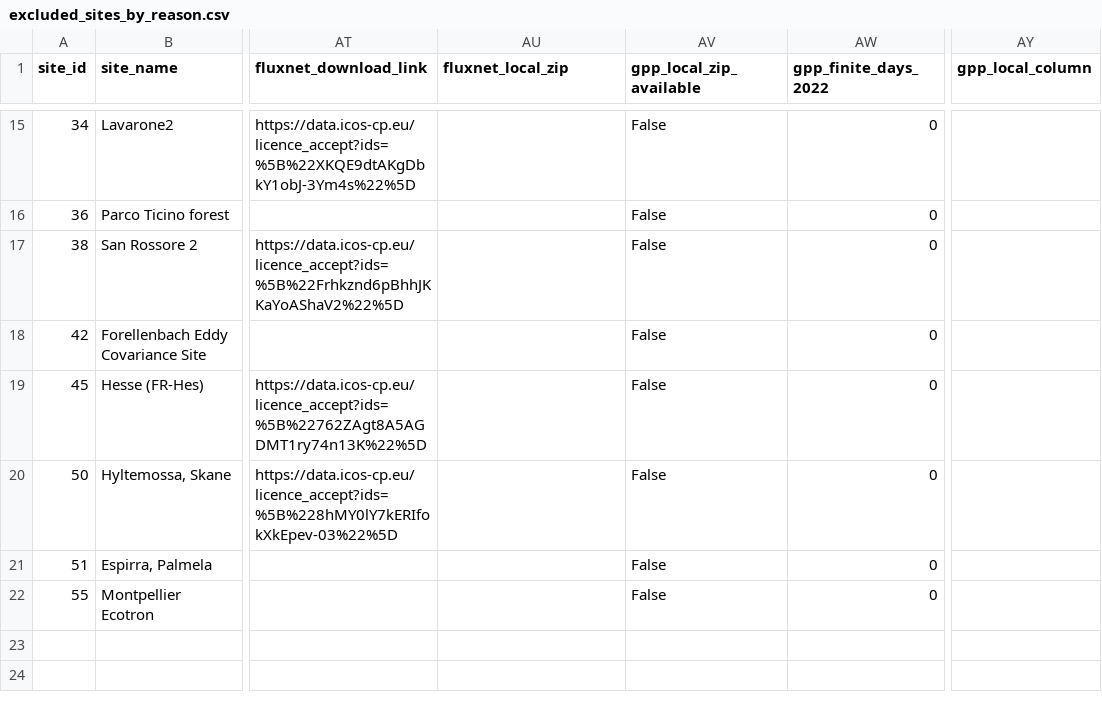
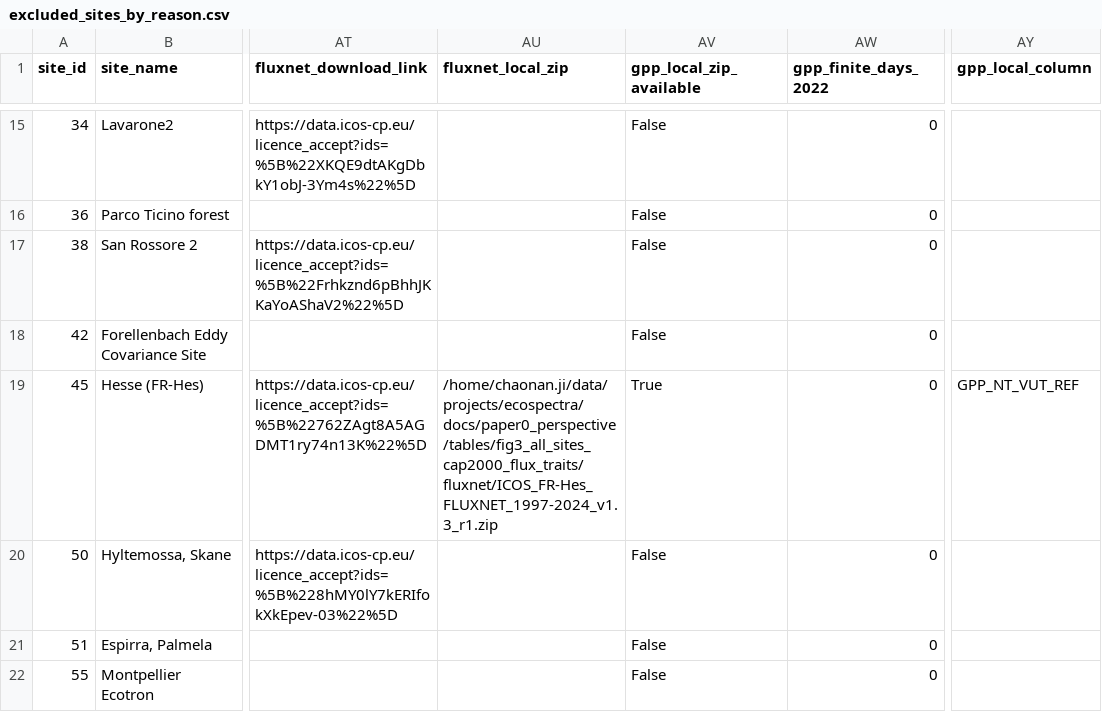
Before and after one commit to ChaonanJi4leipzig/perspective_trait_time_series, a CSV file: tables/site_inclusion_audit_prisma/excluded_sites_by_reason.csv, drawn as a sheet; only a part is shown, gaps mark what is left out; the diff names each change by its address in the sheet, - before the commit and + after, or states it on an @@ line.

```diff
--- a/tables/site_inclusion_audit_prisma/excluded_sites_by_reason.csv
+++ b/tables/site_inclusion_audit_prisma/excluded_sites_by_reason.csv
-AU19 (fluxnet_local_zip): (empty)
+AU19 (fluxnet_local_zip): /home/chaonan.ji/data/projects/ecospectra/docs/paper0_perspective/tables/fig3_all_sites_cap2000_flux_traits/fluxnet/ICOS_FR-Hes_FLUXNET_1997-2024_v1.3_r1.zip
-AV19 (gpp_local_zip_available): False
+AV19 (gpp_local_zip_available): True
-AY19 (gpp_local_column): (empty)
+AY19 (gpp_local_column): GPP_NT_VUT_REF
```
Also changed, not shown: tables/flux_corroborated_trait_legacy/flux_trait_legacy_diagnostic_summary.csv, tables/site_inclusion_audit_prisma/excluded_sites_with_prisma_context.csv, 36 other files.
